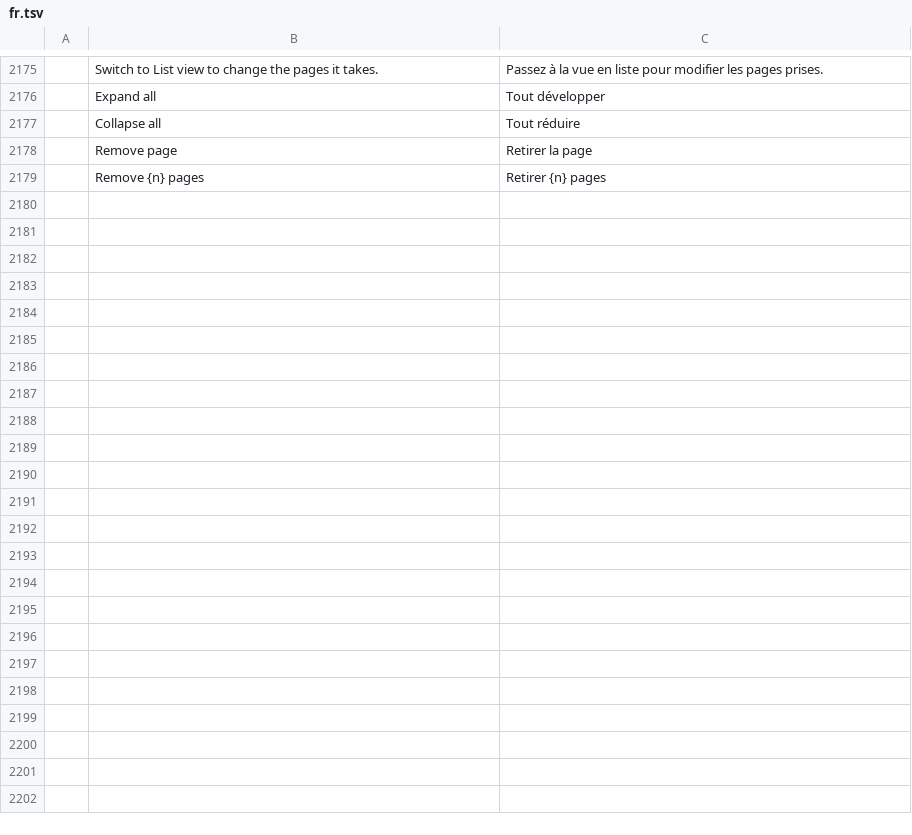
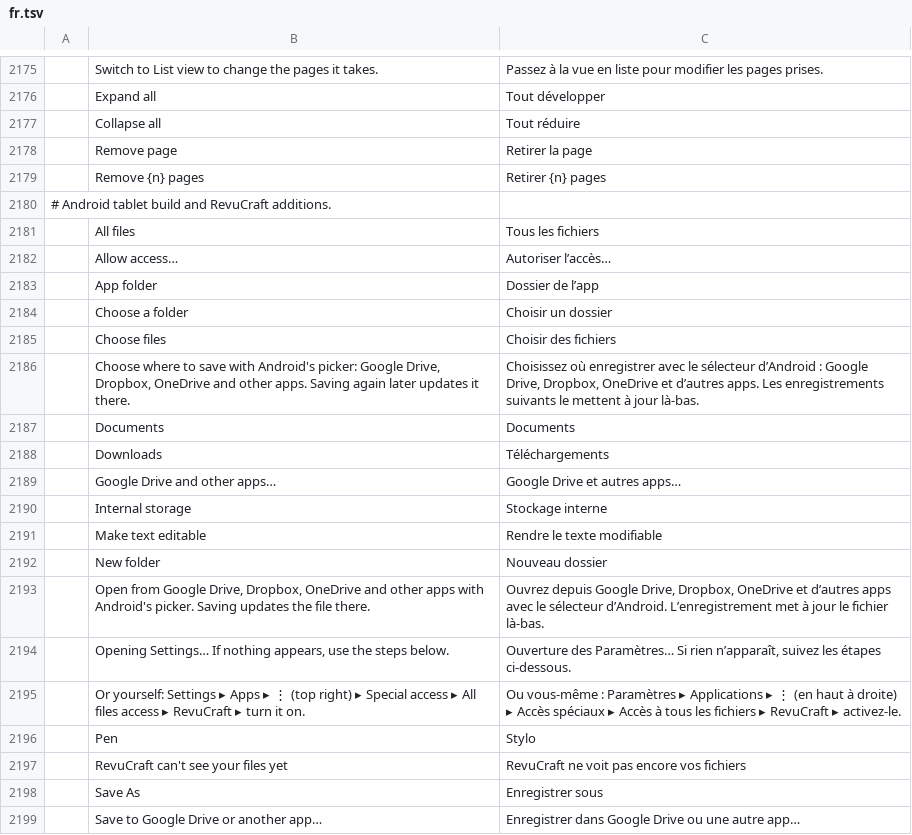
Before and after one commit to Azurehawke/pdfcraft, a TSV file: crates/ui-egui/src/i18n/fr.tsv, drawn as a sheet; only a part is shown, gaps mark what is left out; the diff covers the shown part only; the diff names each change by its address in the sheet, - before the commit and + after, or states it on an @@ line.

```diff
--- a/crates/ui-egui/src/i18n/fr.tsv
+++ b/crates/ui-egui/src/i18n/fr.tsv
+row 2180: # Android tablet build and RevuCraft additions.
+row 2181:  | All files | Tous les fichiers
+row 2182:  | Allow access… | Autoriser l’accès…
+row 2183:  | App folder | Dossier de l’app
+row 2184:  | Choose a folder | Choisir un dossier
+row 2185:  | Choose files | Choisir des fichiers
+row 2186:  | Choose where to save with Android's picker: Google Drive, Dropbox, OneDrive and other apps. Saving again later updates it there. | Choisissez où enregistrer avec le sélecteur d’Android : Google Drive, Dropbox, OneDrive et d’autres apps. Les enregistrements suivants le mettent à jour là-bas.
+row 2187:  | Documents | Documents
+row 2188:  | Downloads | Téléchargements
+row 2189:  | Google Drive and other apps… | Google Drive et autres apps…
+row 2190:  | Internal storage | Stockage interne
+row 2191:  | Make text editable | Rendre le texte modifiable
+row 2192:  | New folder | Nouveau dossier
+row 2193:  | Open from Google Drive, Dropbox, OneDrive and other apps with Android's picker. Saving updates the file there. | Ouvrez depuis Google Drive, Dropbox, OneDrive et d’autres apps avec le sélecteur d’Android. L’enregistrement met à jour le fichier là-bas.
+row 2194:  | Opening Settings… If nothing appears, use the steps below. | Ouverture des Paramètres… Si rien n’apparaît, suivez les étapes ci-dessous.
+row 2195:  | Or yourself: Settings ▸ Apps ▸ ⋮ (top right) ▸ Special access ▸ All files access ▸ RevuCraft ▸ turn it on. | Ou vous-même : Paramètres ▸ Applications ▸ ⋮ (en haut à droite) ▸ Accès spéciaux ▸ Accès à tous les fichiers ▸ RevuCraft ▸ activez-le.
+row 2196:  | Pen | Stylo
+row 2197:  | RevuCraft can't see your files yet | RevuCraft ne voit pas encore vos fichiers
+row 2198:  | Save As | Enregistrer sous
+row 2199:  | Save to Google Drive or another app… | Enregistrer dans Google Drive ou une autre app…
```
Also changed, not shown: 9 added rows elsewhere in this file, crates/ui-egui/src/i18n/ar.tsv, crates/ui-egui/src/i18n/bg.tsv, 9 other files.
